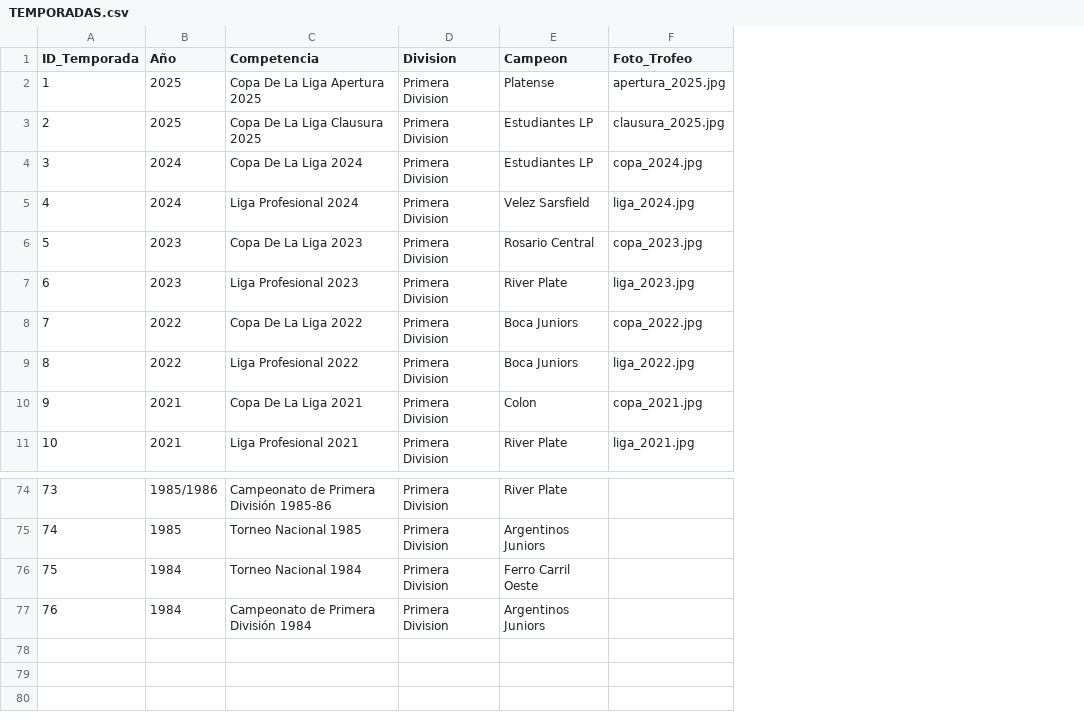
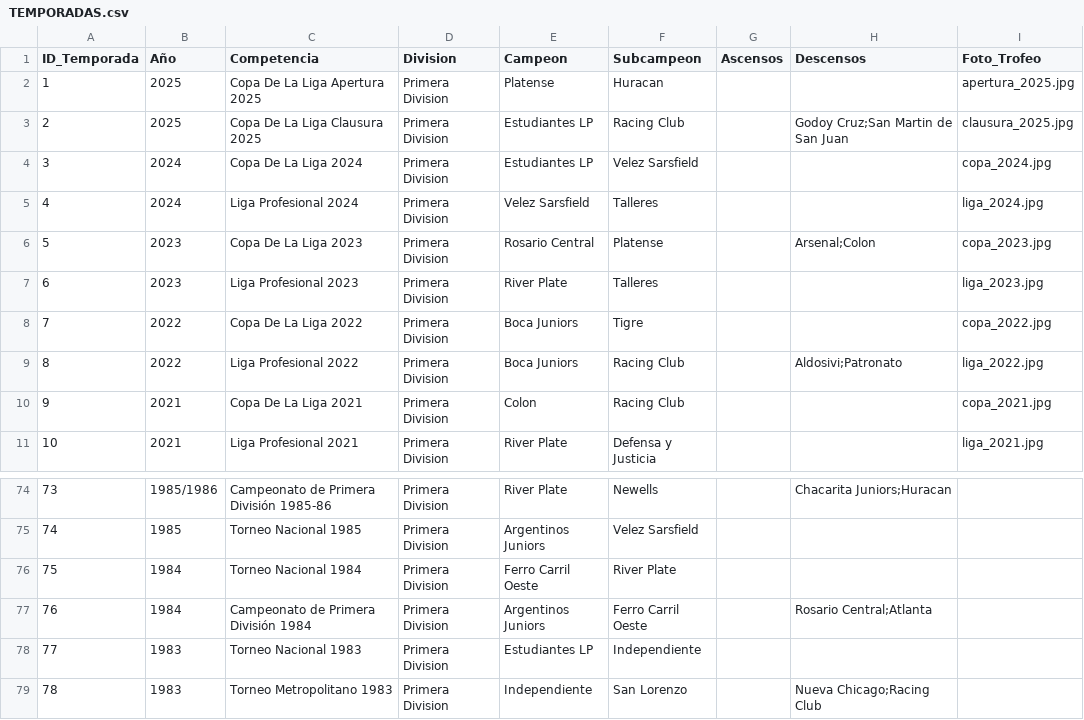
Before and after one commit to futbol-argentino/futbol-argentino, a CSV file: TEMPORADAS.csv, drawn as a sheet; only a part is shown, gaps mark what is left out; the diff names each change by its address in the sheet, - before the commit and + after, or states it on an @@ line.

Commit message:
Add files via upload

```diff
--- a/TEMPORADAS.csv
+++ b/TEMPORADAS.csv
+column F (Subcampeon), rows 2-11: Huracan | Racing Club | Velez Sarsfield | Talleres | Platense | Talleres | Tigre | Racing Club | Racing Club | Defensa y Justicia; rows 74-77: Newells | Velez Sarsfield | River Plate | Ferro Carril Oeste
+column G (Ascensos), empty
+column H (Descensos), rows 3-9: Godoy Cruz;San Martin de San Juan |  |  | Arsenal;Colon |  |  | Aldosivi;Patronato; rows 74-77: Chacarita Juniors;Huracan |  |  | Rosario Central;Atlanta
+row 78: 77 | 1983 | Torneo Nacional 1983 | Primera Division | Estudiantes LP | Independiente
+row 79: 78 | 1983 | Torneo Metropolitano 1983 | Primera Division | Independiente | San Lorenzo |  | Nueva Chicago;Racing Club
```
